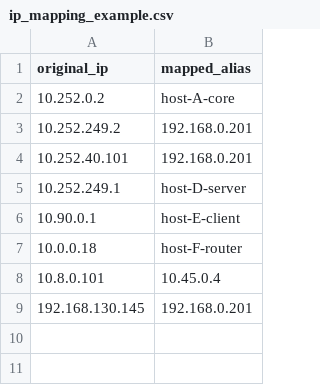
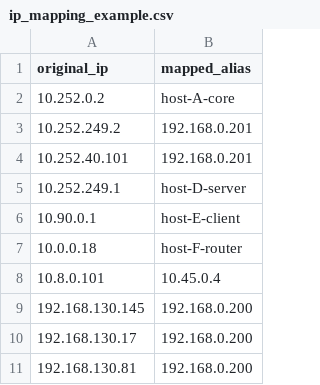
Before and after one commit to HORSE-EU-Project/PredictionDigitalTwin, a CSV file: app/P-and-P_Digital_Twin/sync_and_predict/generate_scenario/ip_mapping_example.csv, drawn as a sheet.

```diff
--- a/app/P-and-P_Digital_Twin/sync_and_predict/generate_scenario/ip_mapping_example.csv
+++ b/app/P-and-P_Digital_Twin/sync_and_predict/generate_scenario/ip_mapping_example.csv
@@ -8,2 +8,4 @@ original_ip,mapped_alias
 10.8.0.101,10.45.0.4
-192.168.130.145,192.168.0.201
+192.168.130.145,192.168.0.200
+192.168.130.17,192.168.0.200
+192.168.130.81,192.168.0.200
```
Also changed, not shown: 24 other files.
